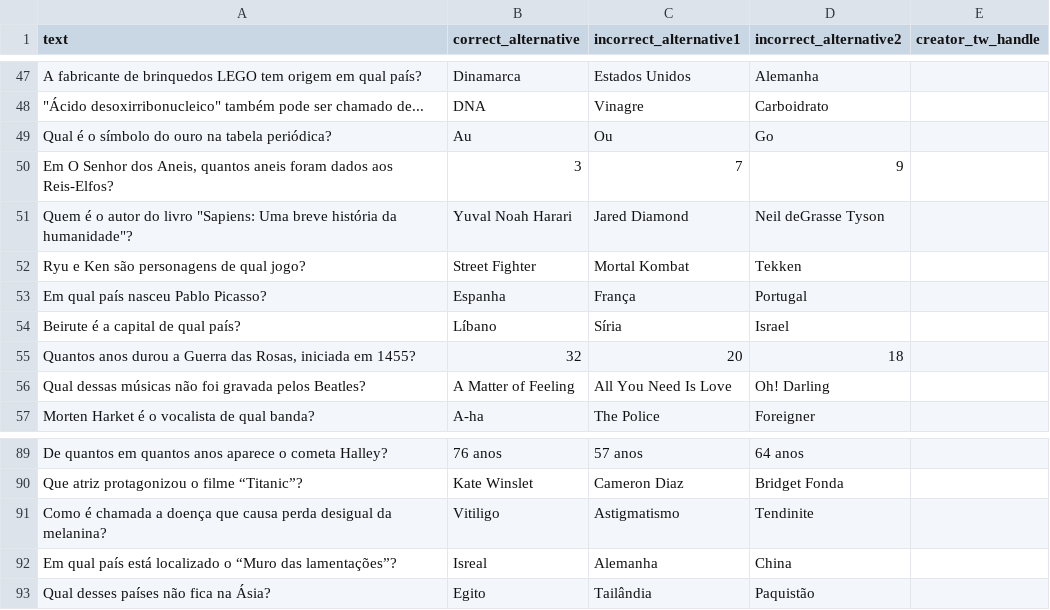
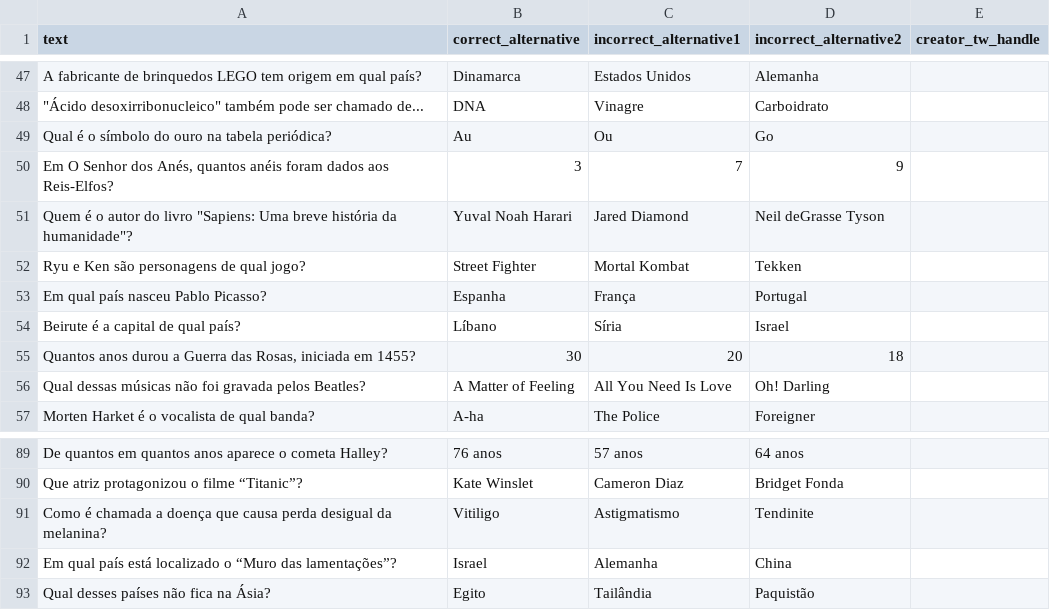
Before and after one commit to mateusbandeiraa/geenio, a CSV file: src/assets/questions.csv, drawn as a sheet; only a part is shown, gaps mark what is left out.

Commit message:
Patch questions 2 (#21)

```diff
--- a/src/assets/questions.csv
+++ b/src/assets/questions.csv
@@ -49,3 +49,3 @@ A fabricante de brinquedos LEGO tem origem em qual país?,Dinamarca,Estados Unid
 Qual é o símbolo do ouro na tabela periódica?,Au,Ou,Go,
-"Em O Senhor dos Aneis, quantos aneis foram dados aos Reis-Elfos?",3,7,9,
+"Em O Senhor dos Anés, quantos anéis foram dados aos Reis-Elfos?",3,7,9,
 "Quem é o autor do livro ""Sapiens: Uma breve história da humanidade""?",Yuval Noah Harari,Jared Diamond,Neil deGrasse Tyson,
@@ -54,3 +54,3 @@ Em qual país nasceu Pablo Picasso?,Espanha,França,Portugal,
 Beirute é a capital de qual país?,Líbano,Síria,Israel,
-"Quantos anos durou a Guerra das Rosas, iniciada em 1455?",32,20,18,
+"Quantos anos durou a Guerra das Rosas, iniciada em 1455?",30,20,18,
 Qual dessas músicas não foi gravada pelos Beatles?,A Matter of Feeling,All You Need Is Love,Oh! Darling,
@@ -91,3 +91,3 @@ Que atriz protagonizou o filme “Titanic”?,Kate Winslet,Cameron Diaz,Bridget
 Como é chamada a doença que causa perda desigual da melanina?,Vitiligo,Astigmatismo,Tendinite,
-Em qual país está localizado o “Muro das lamentações”?,Isreal,Alemanha,China,
+Em qual país está localizado o “Muro das lamentações”?,Israel,Alemanha,China,
 Qual desses países não fica na Ásia?,Egito,Tailândia,Paquistão,
```
